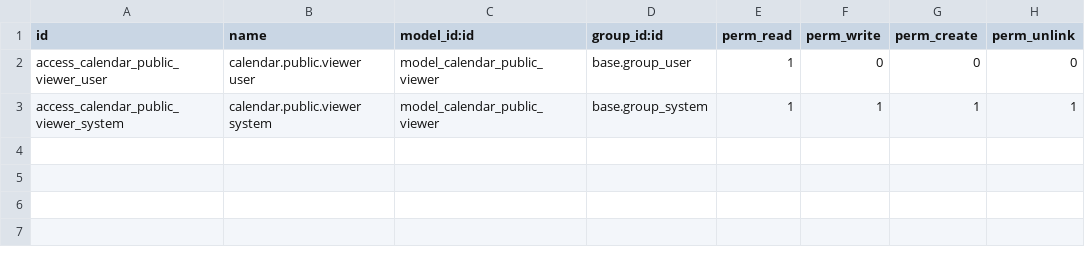
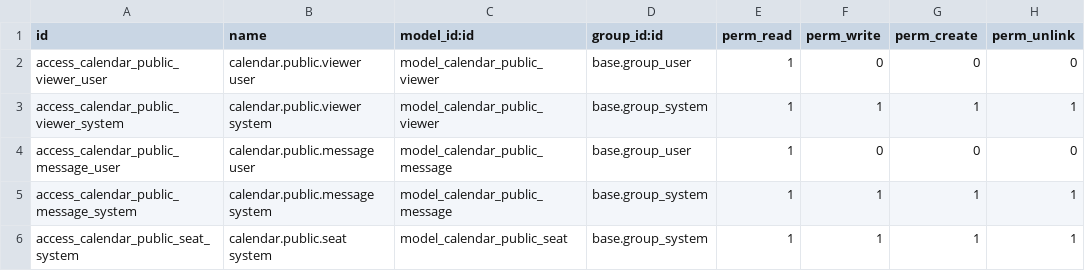
Before and after one commit to LadyHwesta/odoo-addons, a CSV file: calendar_public_meeting/security/ir.model.access.csv, drawn as a sheet.

```diff
--- a/calendar_public_meeting/security/ir.model.access.csv
+++ b/calendar_public_meeting/security/ir.model.access.csv
@@ -3 +3,4 @@ access_calendar_public_viewer_user,calendar.public.viewer user,model_calendar_pu
 access_calendar_public_viewer_system,calendar.public.viewer system,model_calendar_public_viewer,base.group_system,1,1,1,1
+access_calendar_public_message_user,calendar.public.message user,model_calendar_public_message,base.group_user,1,0,0,0
+access_calendar_public_message_system,calendar.public.message system,model_calendar_public_message,base.group_system,1,1,1,1
+access_calendar_public_seat_system,calendar.public.seat system,model_calendar_public_seat,base.group_system,1,1,1,1
```
Also changed, not shown: 12 other files.
